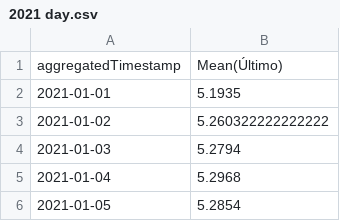
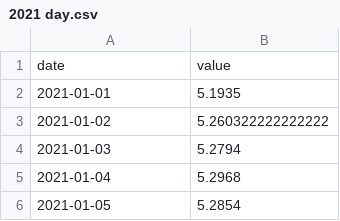
Before and after one commit to LarissaWeiss/BRL-USD1994-2021, a CSV file: 2021 day.csv, drawn as a sheet; only a part is shown; removed rows and columns are numbered as before the commit, all else as after; the diff names each change by its address in the sheet, - before the commit and + after, or states it on an @@ line.

Commit message:
Update 2021 day.csv

```diff
--- a/2021 day.csv
+++ b/2021 day.csv
-row 1: aggregatedTimestamp | Mean(Último)
+row 1: date | value
```
